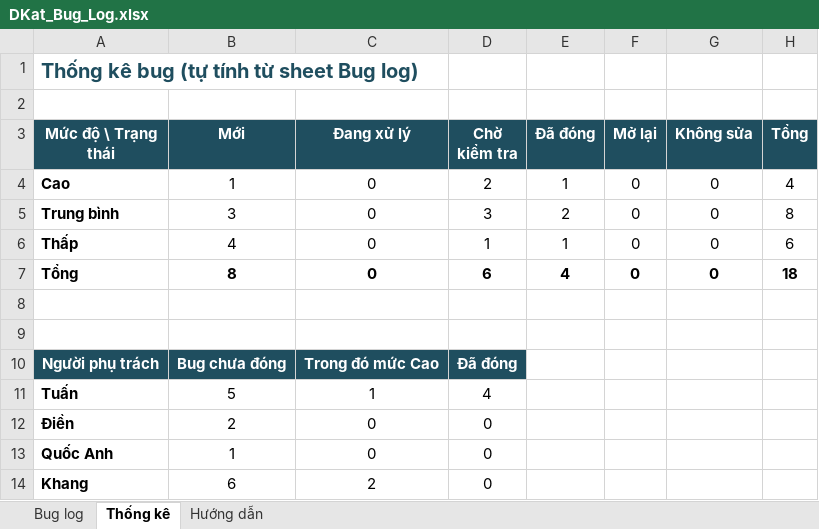
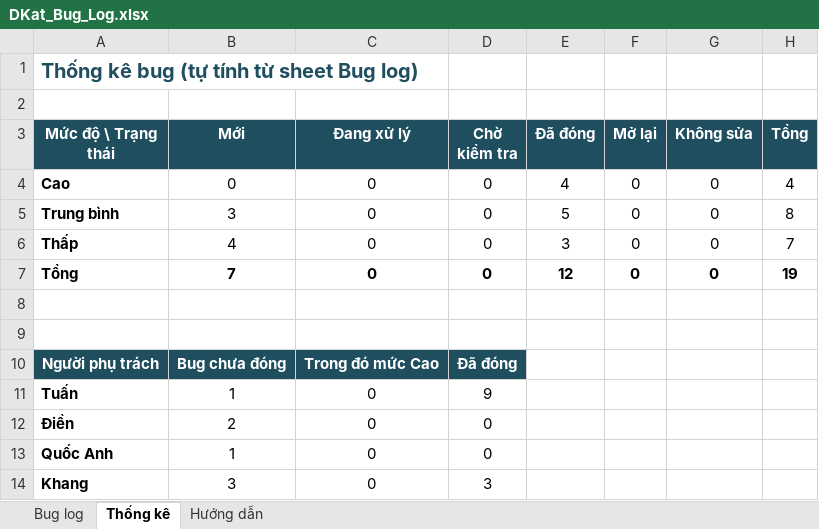
Before and after one commit to Sales-management-platform-DKat/Dkat, an Excel workbook: docs/qa/DKat_Bug_Log.xlsx, sheet Thống kê, drawn as a sheet; values as stored, in another font and other column widths than the file's, no borders; the diff names each change by its address in the sheet, - before the commit and + after, or states it on an @@ line.

```diff
--- a/docs/qa/DKat_Bug_Log.xlsx (sheet Thống kê)
+++ b/docs/qa/DKat_Bug_Log.xlsx (sheet Thống kê)
-B4 (Mới): 1
+B4 (Mới): 0
-D4 (Chờ kiểm tra): 2
+D4 (Chờ kiểm tra): 0
-E4 (Đã đóng): 1
+E4 (Đã đóng): 4
-D5 (Chờ kiểm tra): 3
+D5 (Chờ kiểm tra): 0
-E5 (Đã đóng): 2
+E5 (Đã đóng): 5
-D6 (Chờ kiểm tra): 1
+D6 (Chờ kiểm tra): 0
-E6 (Đã đóng): 1
+E6 (Đã đóng): 3
-H6 (Tổng): 6
+H6 (Tổng): 7
-B7 (Mới): 8
+B7 (Mới): 7
-D7 (Chờ kiểm tra): 6
+D7 (Chờ kiểm tra): 0
-E7 (Đã đóng): 4
+E7 (Đã đóng): 12
-H7 (Tổng): 18
+H7 (Tổng): 19
-B11 (Mới): 5
+B11 (Mới): 1
-C11 (Đang xử lý): 1
+C11 (Đang xử lý): 0
-D11 (Chờ kiểm tra): 4
+D11 (Chờ kiểm tra): 9
-B14 (Mới): 6
+B14 (Mới): 3
-C14 (Đang xử lý): 2
+C14 (Đang xử lý): 0
-D14 (Chờ kiểm tra): 0
+D14 (Chờ kiểm tra): 3
```
Also changed, not shown: sheet Bug log, docs/qa/DKat_Test_Cases.xlsx, 56 other files.
